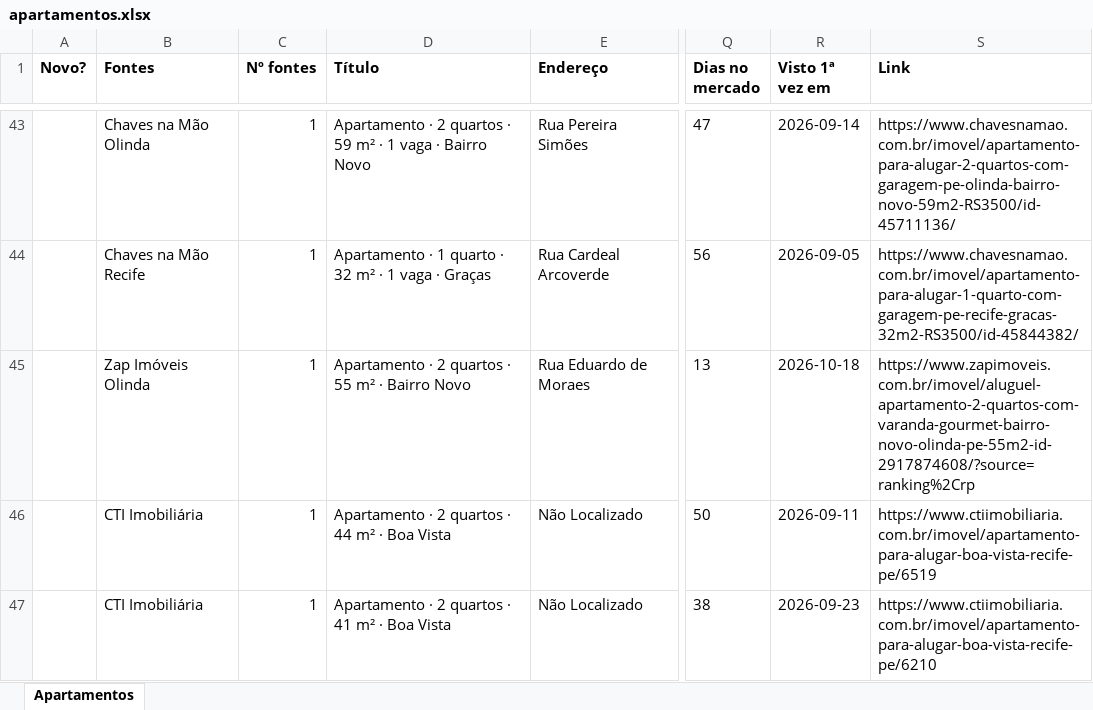
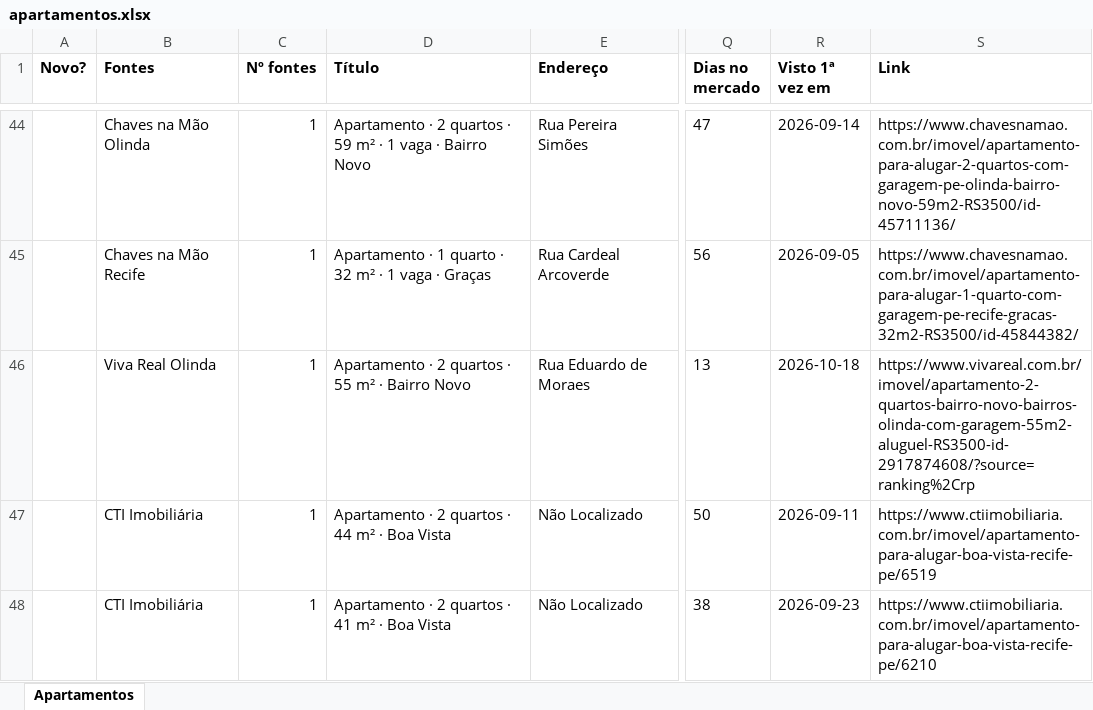
Before and after one commit to jlfig13/busca-imovel, an Excel workbook: saida/apartamentos.xlsx, sheet Apartamentos, drawn as a sheet; only a part is shown, gaps mark what is left out; values as stored, in another font and other column widths than the file's, no borders; addresses are those after the commit; the diff covers the shown part only; the diff names each change by its address in the sheet, - before the commit and + after, or states it on an @@ line.

```diff
--- a/saida/apartamentos.xlsx (sheet Apartamentos)
+++ b/saida/apartamentos.xlsx (sheet Apartamentos)
-B46 (Fontes): Zap Imóveis Olinda
+B46 (Fontes): Viva Real Olinda
-S46 (Link): https://www.zapimoveis.com.br/imovel/aluguel-apartamento-2-quartos-com-varanda-gourmet-bairro-novo-olinda-pe-55m2-id-2917874608/?source=ranking%2Crp
+S46 (Link): https://www.vivareal.com.br/imovel/apartamento-2-quartos-bairro-novo-bairros-olinda-com-garagem-55m2-aluguel-RS3500-id-2917874608/?source=ranking%2Crp
```
Also changed, not shown: 3 added rows, 3 removed rows and 6 edited cells elsewhere in this sheet, 1 other file.
